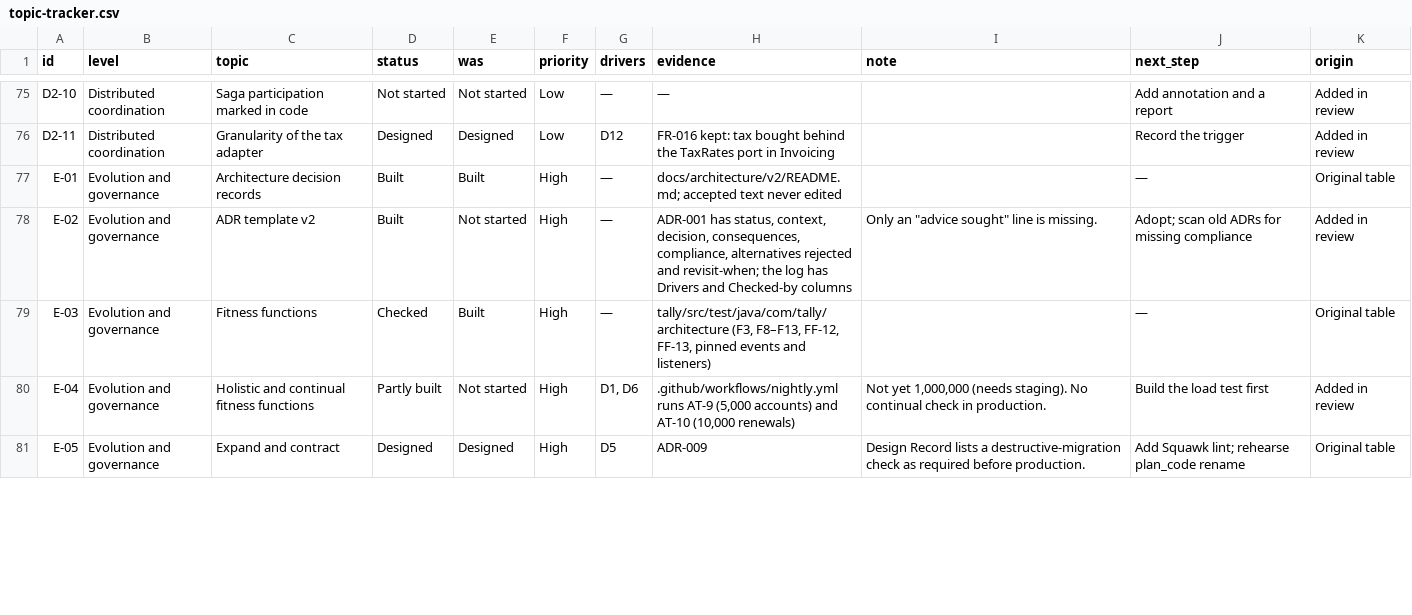
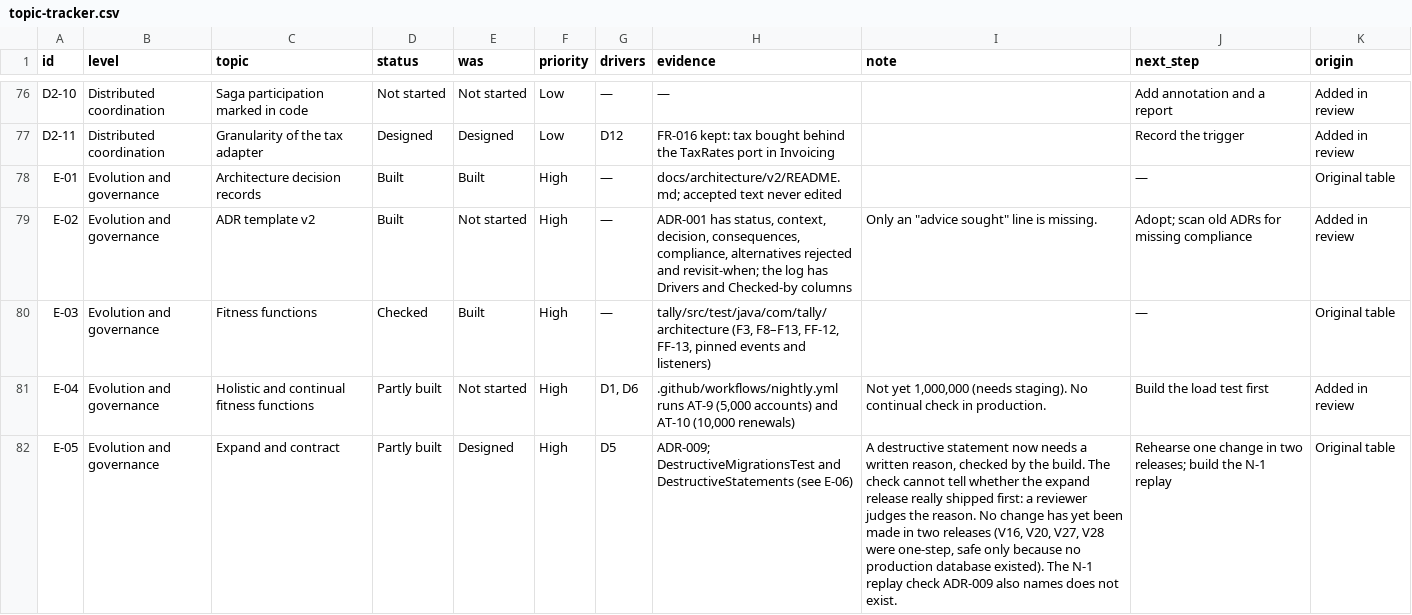
Before and after one commit to waleedarafa/tally, a CSV file: docs/architecture/v2/topic-tracker.csv, drawn as a sheet; only a part is shown, gaps mark what is left out; the diff covers the shown part only.

```diff
--- a/docs/architecture/v2/topic-tracker.csv
+++ b/docs/architecture/v2/topic-tracker.csv
@@ -80,2 +81,2 @@ E-03,Evolution and governance,Fitness functions,Checked,Built,High,—,"tally/sr
 E-04,Evolution and governance,Holistic and continual fitness functions,Partly built,Not started,High,"D1, D6",".github/workflows/nightly.yml runs AT-9 (5,000 accounts) and AT-10 (10,000 renewals)","Not yet 1,000,000 (needs staging). No continual check in production.",Build the load test first,Added in review
-E-05,Evolution and governance,Expand and contract,Designed,Designed,High,D5,ADR-009,Design Record lists a destructive-migration check as required before production.,Add Squawk lint; rehearse plan_code rename,Original table
+E-05,Evolution and governance,Expand and contract,Partly built,Designed,High,D5,ADR-009; DestructiveMigrationsTest and DestructiveStatements (see E-06),"A destructive statement now needs a written reason, checked by the build. The check cannot tell whether the expand release really shipped first: a reviewer judges the reason. No change has yet been made in two releases (V16, V20, V27, V28 were one-step, safe only because no production database existed). The N-1 replay check ADR-009 also names does not exist.",Rehearse one change in two releases; build the N-1 replay,Original table
```
Also changed, not shown: 1 added row and 5 edited cells elsewhere in this file, 4 other files.
